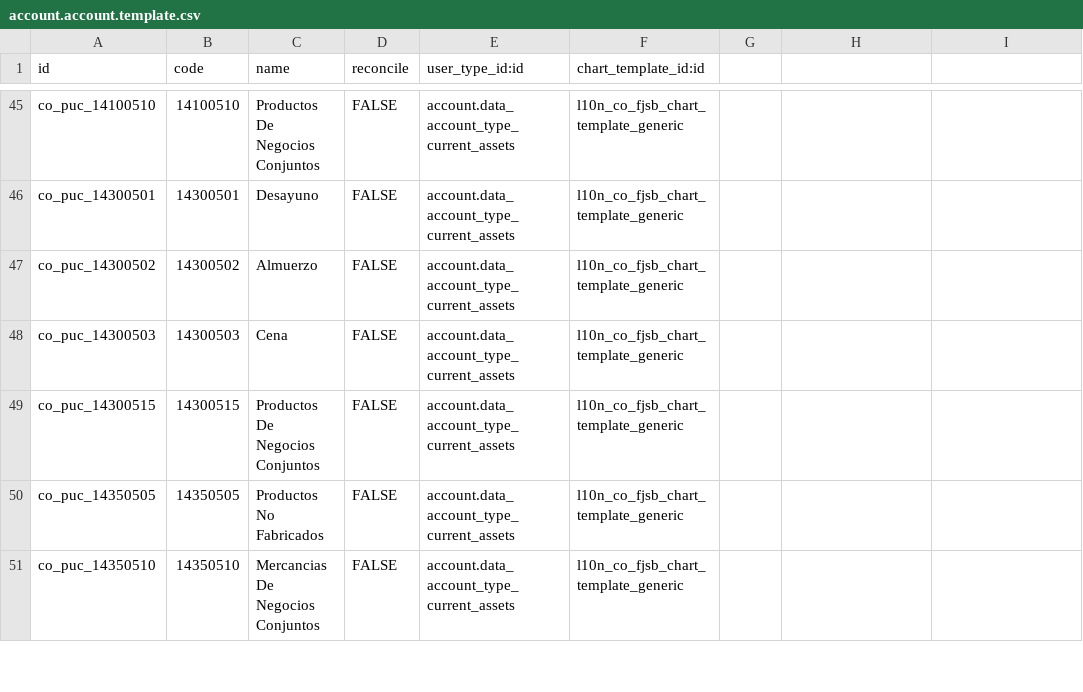
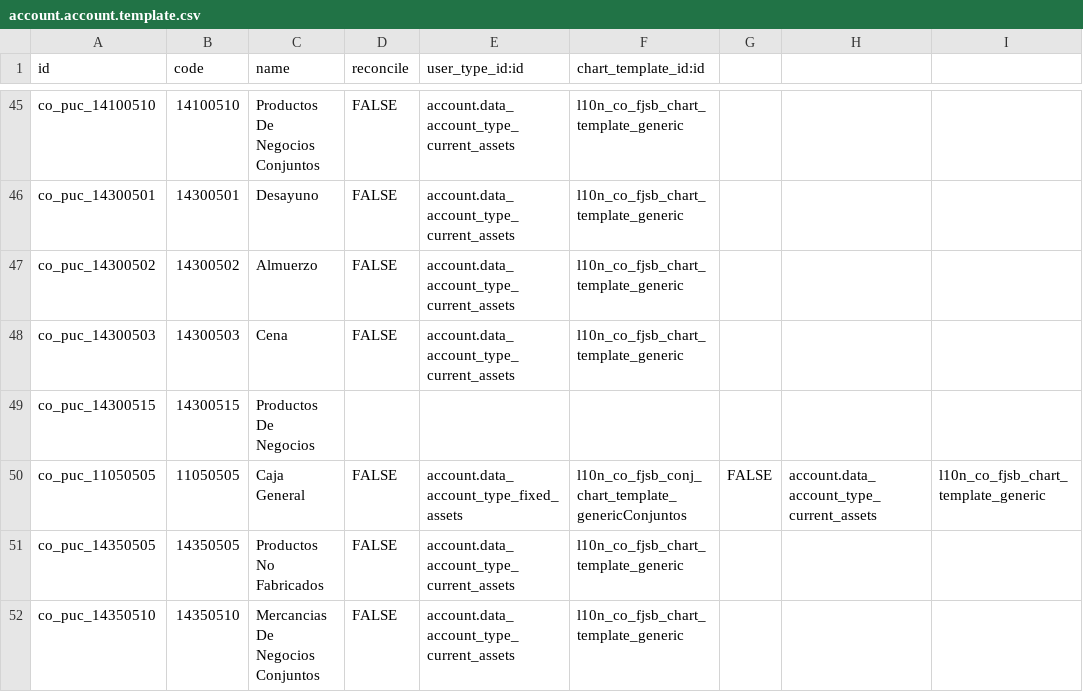
Before and after one commit to xpheragroup/Talento-Humano, a CSV file: l10n_co_fjsb/data/account.account.template.csv, drawn as a sheet; only a part is shown, gaps mark what is left out.

Commit message:
Add: Caja General eliminado del plan contable para paquete principal. Para negocios conjuntos se elimina caja general y se modifica prefijo.

```diff
--- a/l10n_co_fjsb/data/account.account.template.csv
+++ b/l10n_co_fjsb/data/account.account.template.csv
@@ -48,3 +48,4 @@ co_puc_14300502,14300502,Almuerzo,FALSE,account.data_account_type_current_assets
 co_puc_14300503,14300503,Cena,FALSE,account.data_account_type_current_assets,l10n_co_fjsb_chart_template_generic
-co_puc_14300515,14300515,Productos De Negocios Conjuntos,FALSE,account.data_account_type_current_assets,l10n_co_fjsb_chart_template_generic
+co_puc_14300515,14300515,Productos De Negocios
+co_puc_11050505,11050505,Caja General,FALSE,account.data_account_type_fixed_assets,l10n_co_fjsb_conj_chart_template_genericConjuntos,FALSE,account.data_account_type_current_assets,l10n_co_fjsb_chart_template_generic
 co_puc_14350505,14350505,Productos No Fabricados,FALSE,account.data_account_type_current_assets,l10n_co_fjsb_chart_template_generic
```
Also changed, not shown: l10n_co_fjsb_conj/data/account.account.template.csv.
